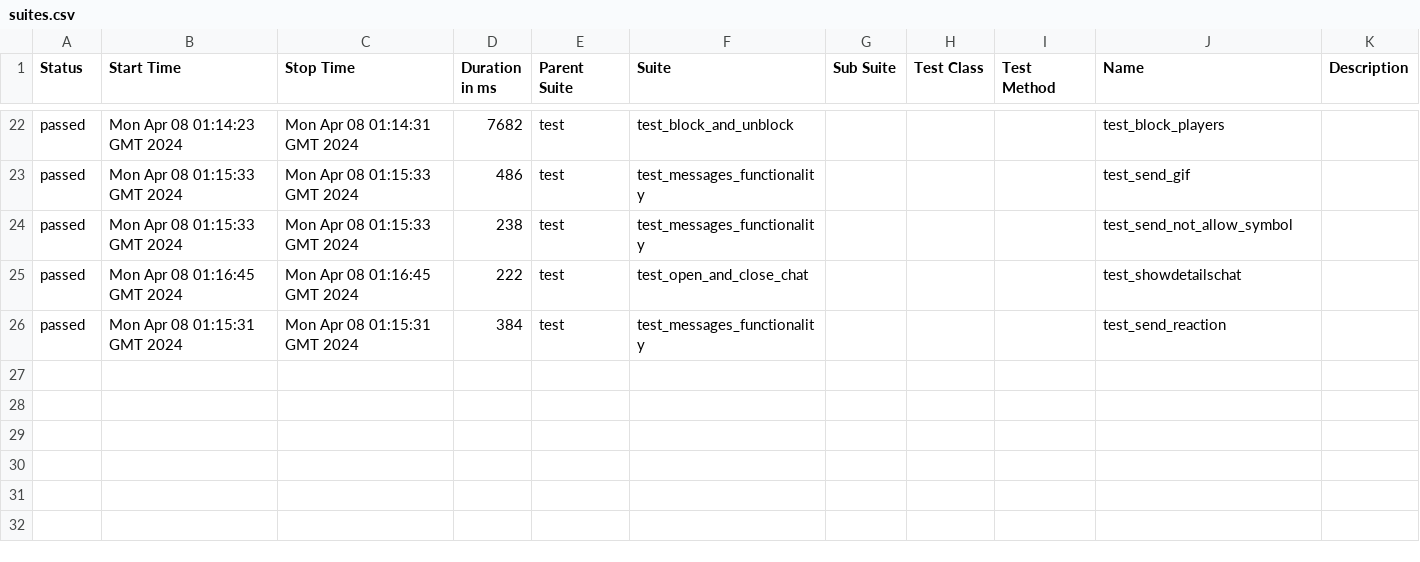
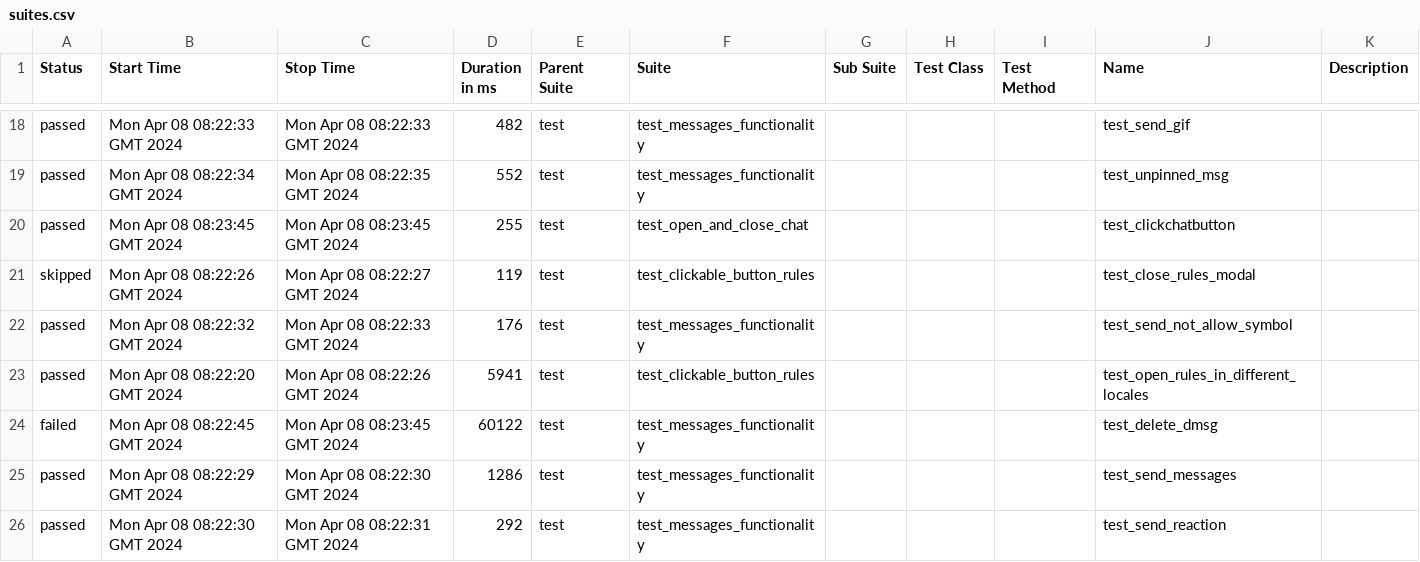
Before and after one commit to VladimirSaf95/ChatProject, a CSV file: data/suites.csv, drawn as a sheet; only a part is shown, gaps mark what is left out; the diff covers the shown part only.

```diff
--- a/data/suites.csv
+++ b/data/suites.csv
@@ -22,5 +18,9 @@
-"passed","Mon Apr 08 01:14:23 GMT 2024","Mon Apr 08 01:14:31 GMT 2024","7682","test","test_block_and_unblock","","","","test_block_players",""
-"passed","Mon Apr 08 01:15:33 GMT 2024","Mon Apr 08 01:15:33 GMT 2024","486","test","test_messages_functionality","","","","test_send_gif",""
-"passed","Mon Apr 08 01:15:33 GMT 2024","Mon Apr 08 01:15:33 GMT 2024","238","test","test_messages_functionality","","","","test_send_not_allow_symbol",""
-"passed","Mon Apr 08 01:16:45 GMT 2024","Mon Apr 08 01:16:45 GMT 2024","222","test","test_open_and_close_chat","","","","test_showdetailschat",""
-"passed","Mon Apr 08 01:15:31 GMT 2024","Mon Apr 08 01:15:31 GMT 2024","384","test","test_messages_functionality","","","","test_send_reaction",""
+"passed","Mon Apr 08 08:22:33 GMT 2024","Mon Apr 08 08:22:33 GMT 2024","482","test","test_messages_functionality","","","","test_send_gif",""
+"passed","Mon Apr 08 08:22:34 GMT 2024","Mon Apr 08 08:22:35 GMT 2024","552","test","test_messages_functionality","","","","test_unpinned_msg",""
+"passed","Mon Apr 08 08:23:45 GMT 2024","Mon Apr 08 08:23:45 GMT 2024","255","test","test_open_and_close_chat","","","","test_clickchatbutton",""
+"skipped","Mon Apr 08 08:22:26 GMT 2024","Mon Apr 08 08:22:27 GMT 2024","119","test","test_clickable_button_rules","","","","test_close_rules_modal",""
+"passed","Mon Apr 08 08:22:32 GMT 2024","Mon Apr 08 08:22:33 GMT 2024","176","test","test_messages_functionality","","","","test_send_not_allow_symbol",""
+"passed","Mon Apr 08 08:22:20 GMT 2024","Mon Apr 08 08:22:26 GMT 2024","5941","test","test_clickable_button_rules","","","","test_open_rules_in_different_locales",""
+"failed","Mon Apr 08 08:22:45 GMT 2024","Mon Apr 08 08:23:45 GMT 2024","60122","test","test_messages_functionality","","","","test_delete_dmsg",""
+"passed","Mon Apr 08 08:22:29 GMT 2024","Mon Apr 08 08:22:30 GMT 2024","1286","test","test_messages_functionality","","","","test_send_messages",""
+"passed","Mon Apr 08 08:22:30 GMT 2024","Mon Apr 08 08:22:31 GMT 2024","292","test","test_messages_functionality","","","","test_send_reaction",""
```
Also changed, not shown: 2 added rows, 6 removed rows and 56 edited cells elsewhere in this file, data/behaviors.csv, 44 other files.
